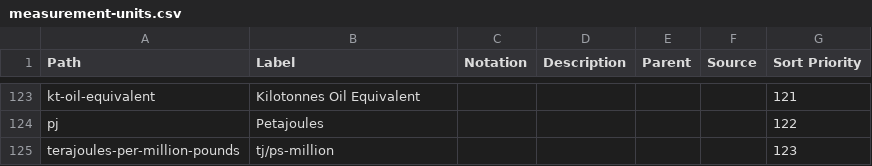
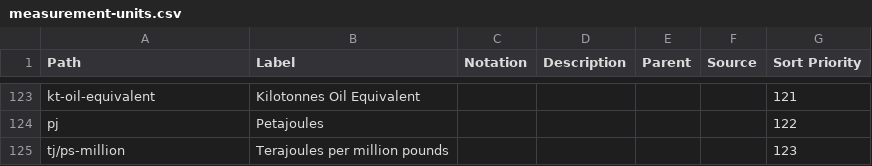
Before and after one commit to GSS-Cogs/ref_common, a CSV file: reference/codelists/measurement-units.csv, drawn as a sheet; only a part is shown, gaps mark what is left out; removed rows and columns are numbered as before the commit, all else as after; the diff names each change by its address in the sheet, - before the commit and + after, or states it on an @@ line.

Commit message:
Update measurement-units.csv

```diff
--- a/reference/codelists/measurement-units.csv
+++ b/reference/codelists/measurement-units.csv
-row 125: terajoules-per-million-pounds | tj/ps-million |  |  |  |  | 123
+row 125: tj/ps-million | Terajoules per million pounds |  |  |  |  | 123
```
